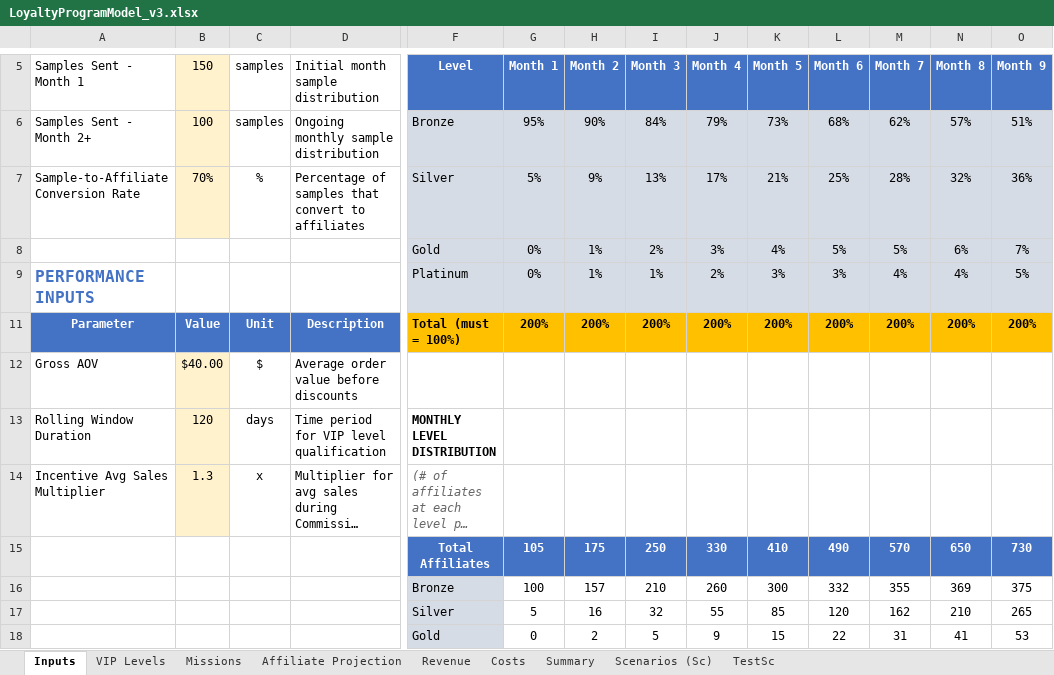
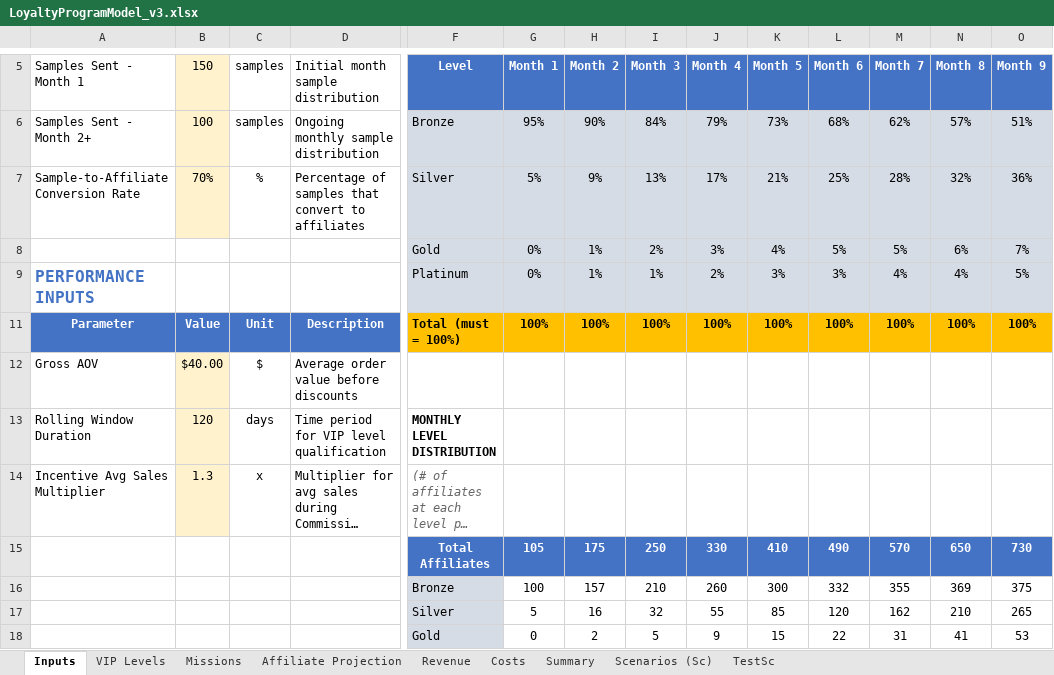
Before and after one commit to TumiLabsJN/RumiLoyalty, an Excel workbook: Rumi/LoyaltyProgramModel_v3.xlsx, sheet Inputs, drawn as a sheet; only a part is shown, gaps mark what is left out; long unchanged cells end in …; values as stored, in another font and other column widths than the file's, no borders; removed rows and columns are numbered as before the commit, all else as after; rows hold the shown columns only; the diff names each change by its address in the sheet, - before the commit and + after, or states it on an @@ line.

```diff
--- a/Rumi/LoyaltyProgramModel_v3.xlsx (sheet Inputs)
+++ b/Rumi/LoyaltyProgramModel_v3.xlsx (sheet Inputs)
-row 11: Parameter | Value | Unit | Description | Total (must = 100%) | 200% | 200% | 200% | 200% | 200% | 200% | 200% | 200% | 200%
+row 11: Parameter | Value | Unit | Description | Total (must = 100%) | 100% | 100% | 100% | 100% | 100% | 100% | 100% | 100% | 100%
```
Also changed, not shown: sheet Scenarios (Sc), sheet Summary, sheet Costs, sheet Revenue, sheet Affiliate Projection, sheet Missions, 1 more sheet, formulas that keep their value, hidden cells, 5 other files.
